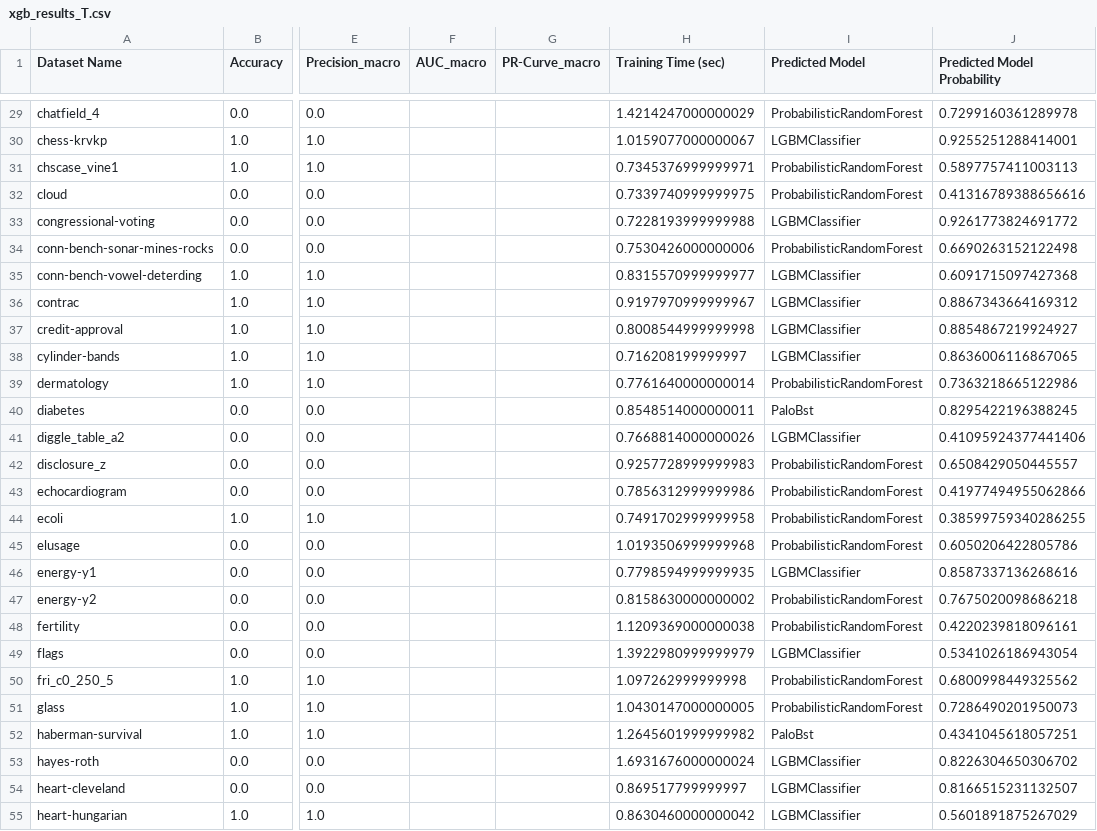
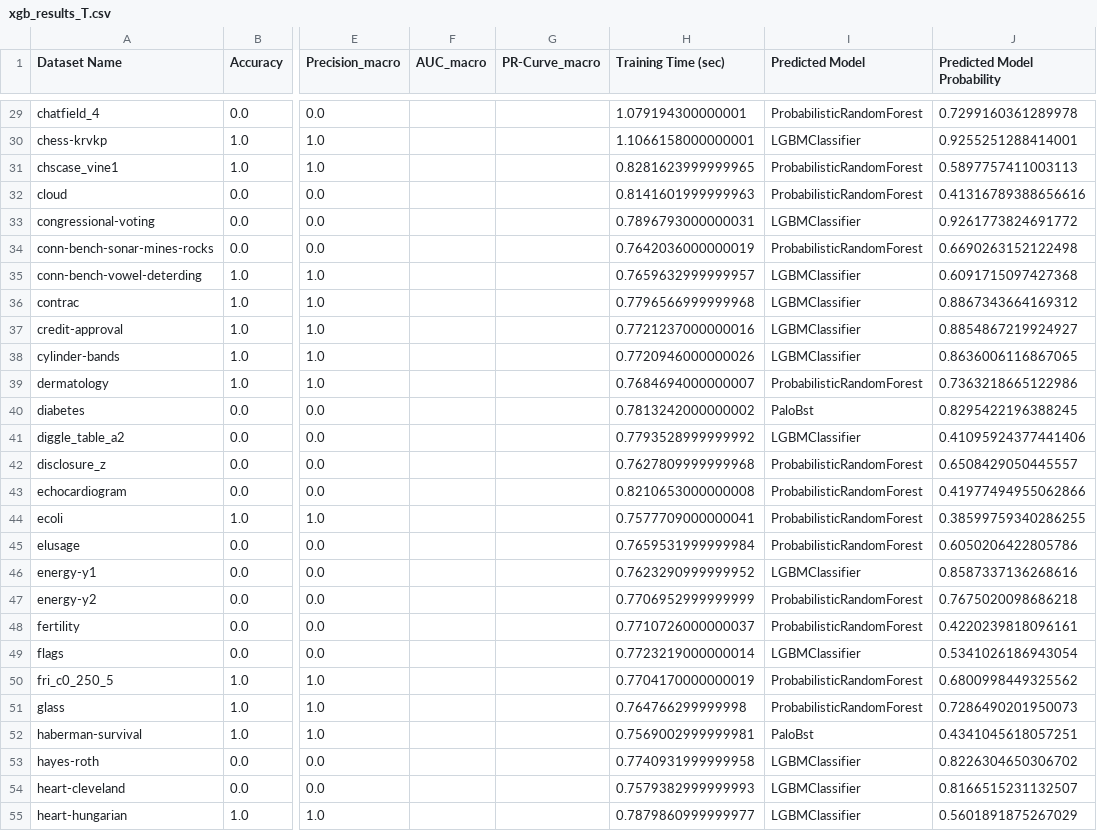
Before and after one commit to maor63/MachinLearningCourceAutoML, a CSV file: xgb_results_T.csv, drawn as a sheet; only a part is shown, gaps mark what is left out; the diff covers the shown part only; the diff names each change by its address in the sheet, - before the commit and + after, or states it on an @@ line.

```diff
--- a/xgb_results_T.csv
+++ b/xgb_results_T.csv
-H29 (Training Time (sec)): 1.4214247000000029
+H29 (Training Time (sec)): 1.079194300000001
-H30 (Training Time (sec)): 1.0159077000000067
+H30 (Training Time (sec)): 1.1066158000000001
-H31 (Training Time (sec)): 0.7345376999999971
+H31 (Training Time (sec)): 0.8281623999999965
-H32 (Training Time (sec)): 0.7339740999999975
+H32 (Training Time (sec)): 0.8141601999999963
-H33 (Training Time (sec)): 0.7228193999999988
+H33 (Training Time (sec)): 0.7896793000000031
-H34 (Training Time (sec)): 0.7530426000000006
+H34 (Training Time (sec)): 0.7642036000000019
-H35 (Training Time (sec)): 0.8315570999999977
+H35 (Training Time (sec)): 0.7659632999999957
-H36 (Training Time (sec)): 0.9197970999999967
+H36 (Training Time (sec)): 0.7796566999999968
-H37 (Training Time (sec)): 0.8008544999999998
+H37 (Training Time (sec)): 0.7721237000000016
-H38 (Training Time (sec)): 0.716208199999997
+H38 (Training Time (sec)): 0.7720946000000026
-H39 (Training Time (sec)): 0.7761640000000014
+H39 (Training Time (sec)): 0.7684694000000007
-H40 (Training Time (sec)): 0.8548514000000011
+H40 (Training Time (sec)): 0.7813242000000002
-H41 (Training Time (sec)): 0.7668814000000026
+H41 (Training Time (sec)): 0.7793528999999992
-H42 (Training Time (sec)): 0.9257728999999983
+H42 (Training Time (sec)): 0.7627809999999968
-H43 (Training Time (sec)): 0.7856312999999986
+H43 (Training Time (sec)): 0.8210653000000008
-H44 (Training Time (sec)): 0.7491702999999958
+H44 (Training Time (sec)): 0.7577709000000041
-H45 (Training Time (sec)): 1.0193506999999968
+H45 (Training Time (sec)): 0.7659531999999984
-H46 (Training Time (sec)): 0.7798594999999935
+H46 (Training Time (sec)): 0.7623290999999952
-H47 (Training Time (sec)): 0.8158630000000002
+H47 (Training Time (sec)): 0.7706952999999999
-H48 (Training Time (sec)): 1.1209369000000038
+H48 (Training Time (sec)): 0.7710726000000037
-H49 (Training Time (sec)): 1.3922980999999979
+H49 (Training Time (sec)): 0.7723219000000014
-H50 (Training Time (sec)): 1.097262999999998
+H50 (Training Time (sec)): 0.7704170000000019
-H51 (Training Time (sec)): 1.0430147000000005
+H51 (Training Time (sec)): 0.764766299999998
-H52 (Training Time (sec)): 1.2645601999999982
+H52 (Training Time (sec)): 0.7569002999999981
-H53 (Training Time (sec)): 1.6931676000000024
+H53 (Training Time (sec)): 0.7740931999999958
-H54 (Training Time (sec)): 0.869517799999997
+H54 (Training Time (sec)): 0.7579382999999993
-H55 (Training Time (sec)): 0.8630460000000042
+H55 (Training Time (sec)): 0.7879860999999977
```
Also changed, not shown: 123 edited cells elsewhere in this file.
